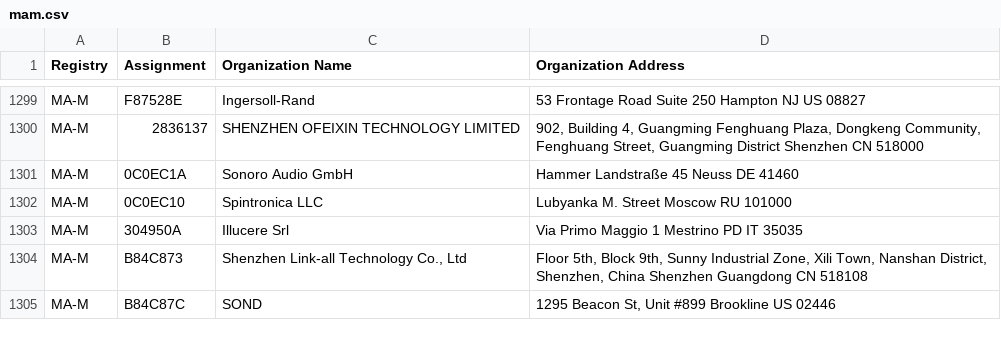
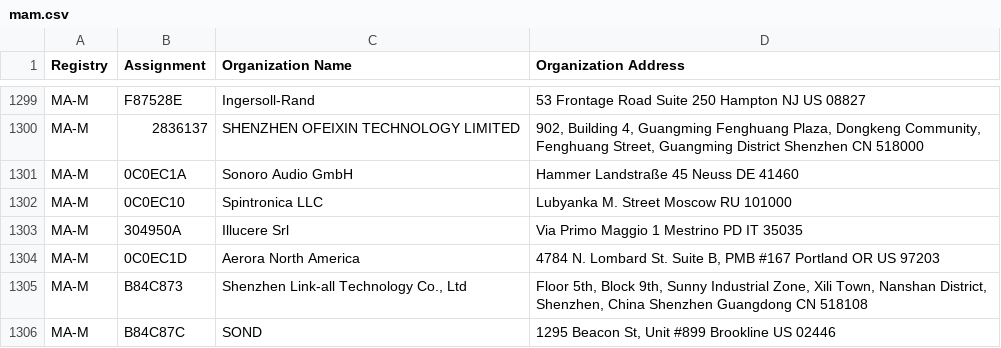
Before and after one commit to runZeroInc/mac-tracker, a CSV file: data/ieee/mam.csv, drawn as a sheet; only a part is shown, gaps mark what is left out; the diff names each change by its address in the sheet, - before the commit and + after, or states it on an @@ line.

Commit message:
Auto: Update files from IEEE

```diff
--- a/data/ieee/mam.csv
+++ b/data/ieee/mam.csv
+row 1304: MA-M | 0C0EC1D | Aerora North America | 4784 N. Lombard St. Suite B, PMB #167 Portland OR US 97203
```
Also changed, not shown: data/ieee/oui36.csv, 4 other files.
